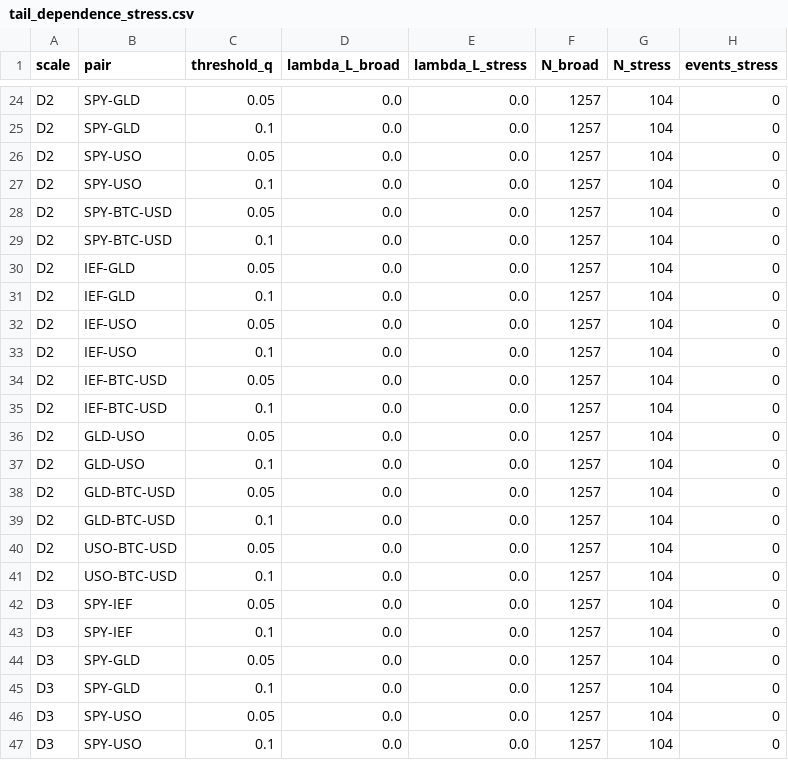
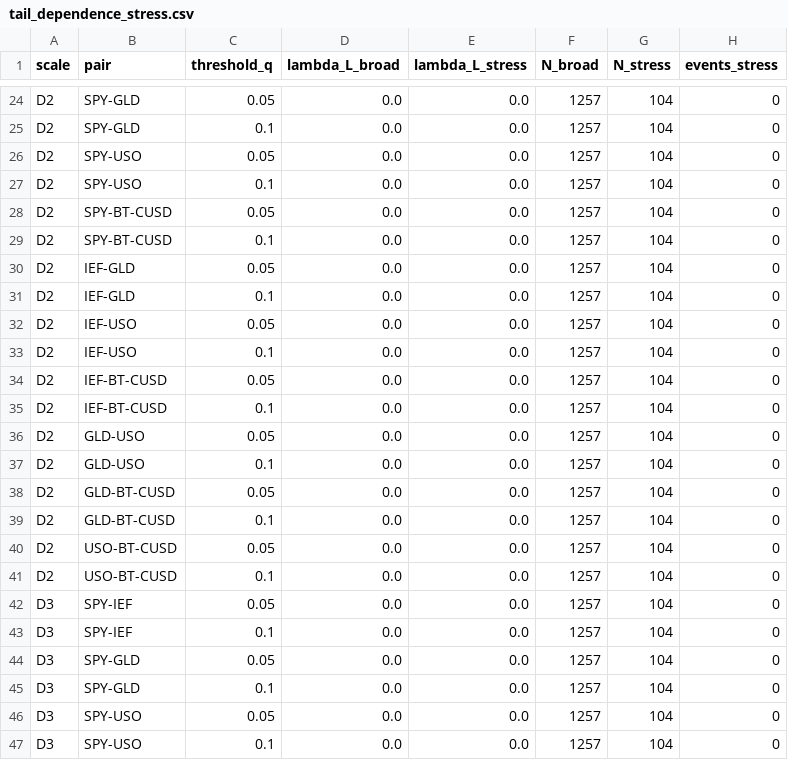
Before and after one commit to imaadh-ifthi/saifa_tiramisu, a CSV file: results/tail_dependence_stress.csv, drawn as a sheet; only a part is shown, gaps mark what is left out; the diff covers the shown part only.

```diff
--- a/results/tail_dependence_stress.csv
+++ b/results/tail_dependence_stress.csv
@@ -27,4 +27,4 @@ D2,SPY-USO,0.05,0.0,0.0,1257,104,0
 D2,SPY-USO,0.1,0.0,0.0,1257,104,0
-D2,SPY-BTC-USD,0.05,0.0,0.0,1257,104,0
-D2,SPY-BTC-USD,0.1,0.0,0.0,1257,104,0
+D2,SPY-BT-CUSD,0.05,0.0,0.0,1257,104,0
+D2,SPY-BT-CUSD,0.1,0.0,0.0,1257,104,0
 D2,IEF-GLD,0.05,0.0,0.0,1257,104,0
@@ -33,10 +33,10 @@ D2,IEF-USO,0.05,0.0,0.0,1257,104,0
 D2,IEF-USO,0.1,0.0,0.0,1257,104,0
-D2,IEF-BTC-USD,0.05,0.0,0.0,1257,104,0
-D2,IEF-BTC-USD,0.1,0.0,0.0,1257,104,0
+D2,IEF-BT-CUSD,0.05,0.0,0.0,1257,104,0
+D2,IEF-BT-CUSD,0.1,0.0,0.0,1257,104,0
 D2,GLD-USO,0.05,0.0,0.0,1257,104,0
 D2,GLD-USO,0.1,0.0,0.0,1257,104,0
-D2,GLD-BTC-USD,0.05,0.0,0.0,1257,104,0
-D2,GLD-BTC-USD,0.1,0.0,0.0,1257,104,0
-D2,USO-BTC-USD,0.05,0.0,0.0,1257,104,0
-D2,USO-BTC-USD,0.1,0.0,0.0,1257,104,0
+D2,GLD-BT-CUSD,0.05,0.0,0.0,1257,104,0
+D2,GLD-BT-CUSD,0.1,0.0,0.0,1257,104,0
+D2,USO-BT-CUSD,0.05,0.0,0.0,1257,104,0
+D2,USO-BT-CUSD,0.1,0.0,0.0,1257,104,0
 D3,SPY-IEF,0.05,0.0,0.0,1257,104,0
```
Also changed, not shown: 40 edited cells elsewhere in this file, data/portfolio_returns.csv, results/model_comparison.csv, 25 other files.
